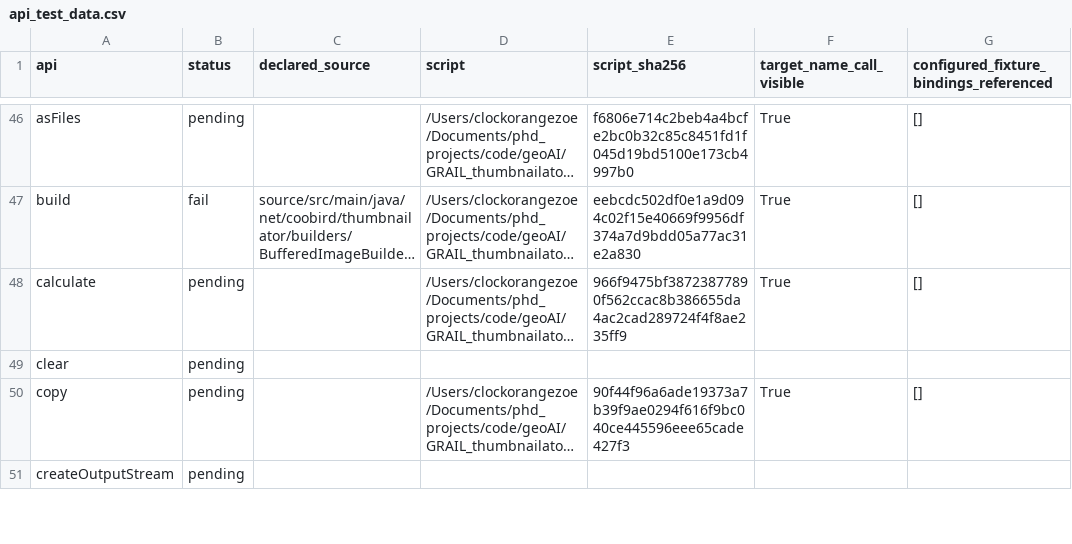
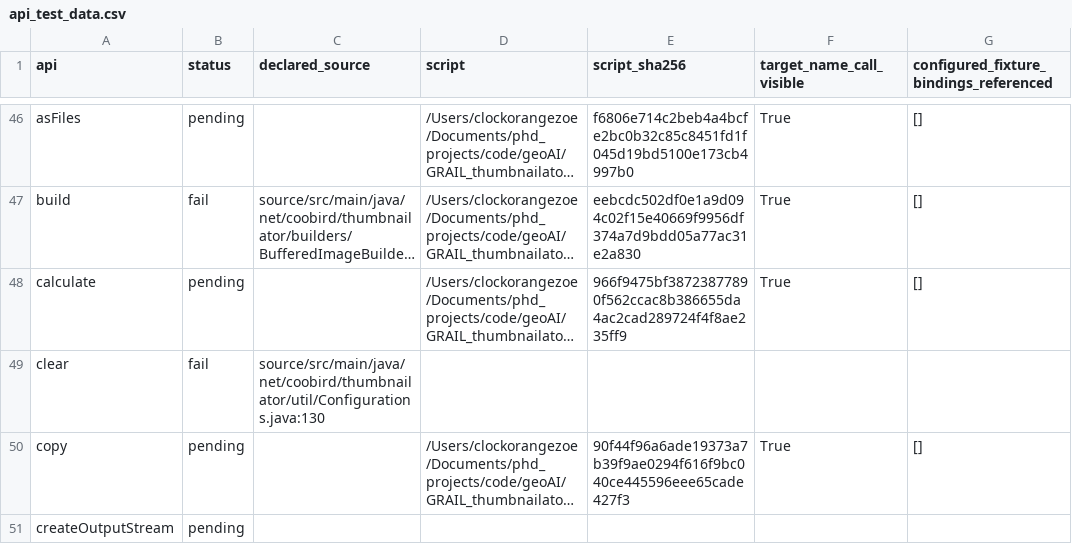
Before and after one commit to ZhuochengShang/GRAIL, a CSV file: experiments/external/overnight_audit/data_validation/thumbnailator/A1/api_test_data.csv, drawn as a sheet; only a part is shown, gaps mark what is left out; long unchanged cells end in …; the diff names each change by its address in the sheet, - before the commit and + after, or states it on an @@ line.

```diff
--- a/experiments/external/overnight_audit/data_validation/thumbnailator/A1/api_test_data.csv
+++ b/experiments/external/overnight_audit/data_validation/thumbnailator/A1/api_test_data.csv
-B49 (status): pending
+B49 (status): fail
-C49 (declared_source): (empty)
+C49 (declared_source): source/src/main/java/net/coobird/thumbnailator/util/Configurations.java:130
```
Also changed, not shown: experiments/external/overnight_audit/data_validation/tslearn/A1/api_test_data.csv, experiments/external/overnight_audit/data_validation/tslearn/A2/api_test_data.csv, 55 other files.
